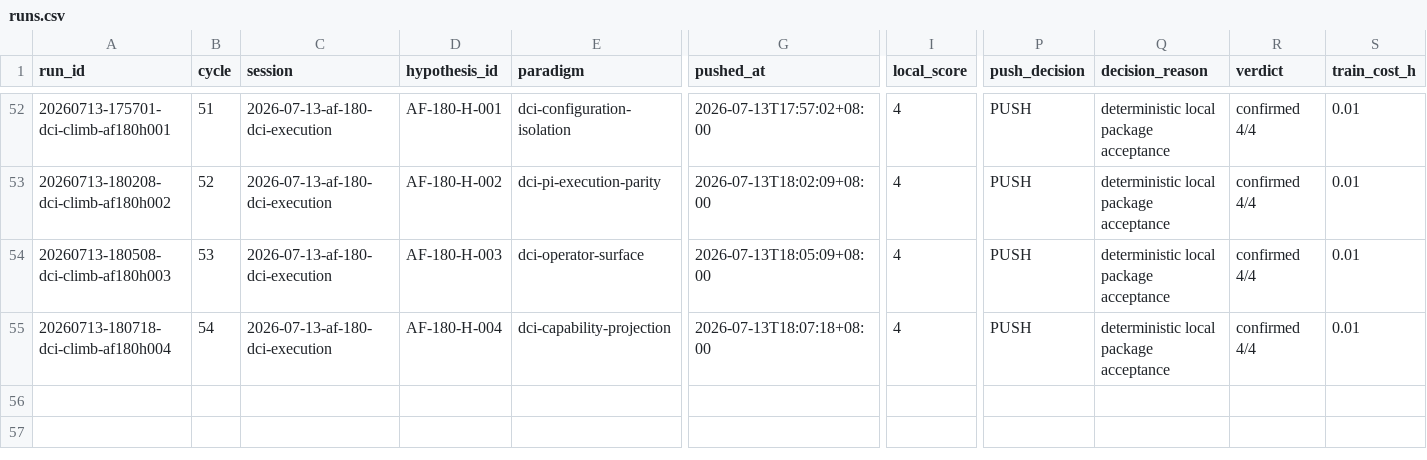
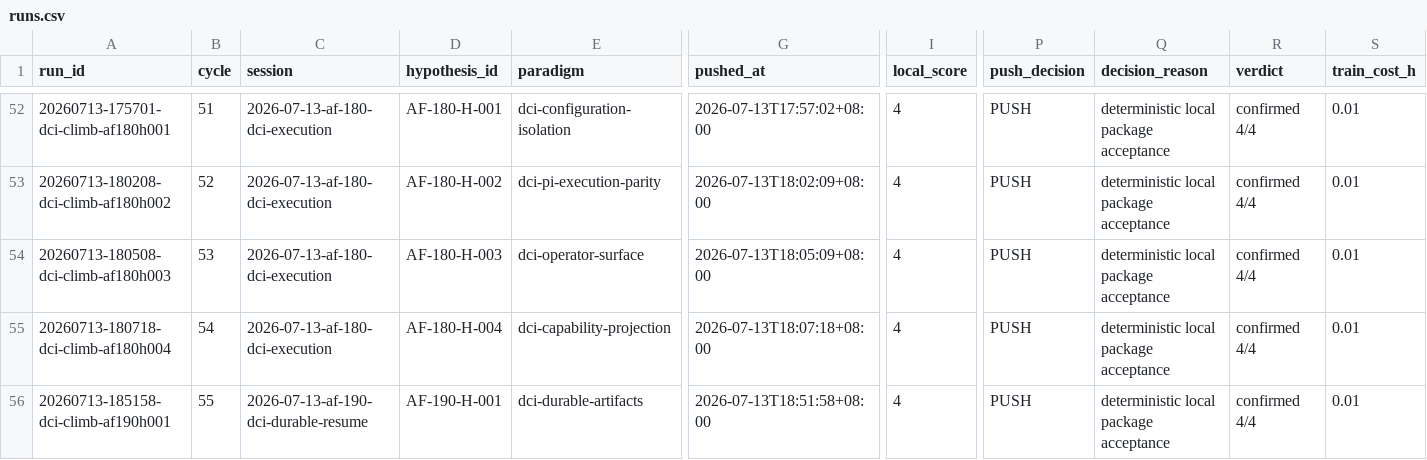
Before and after one commit to uukuguy/DCI-Agent-Lite, a CSV file: docs/status/climb/runs.csv, drawn as a sheet; only a part is shown, gaps mark what is left out; rows hold the shown columns only; the diff names each change by its address in the sheet, - before the commit and + after, or states it on an @@ line.

Commit message:
docs: record AF-190 durable artifact cycle

```diff
--- a/docs/status/climb/runs.csv
+++ b/docs/status/climb/runs.csv
+row 56: 20260713-185158-dci-climb-af190h001 | 55 | 2026-07-13-af-190-dci-durable-resume | AF-190-H-001 | dci-durable-artifacts | 2026-07-13T18:51:58+08:00 | 4 | PUSH | deterministic local package acceptance | confirmed 4/4 | 0.01
```
Also changed, not shown: 8 other files.
